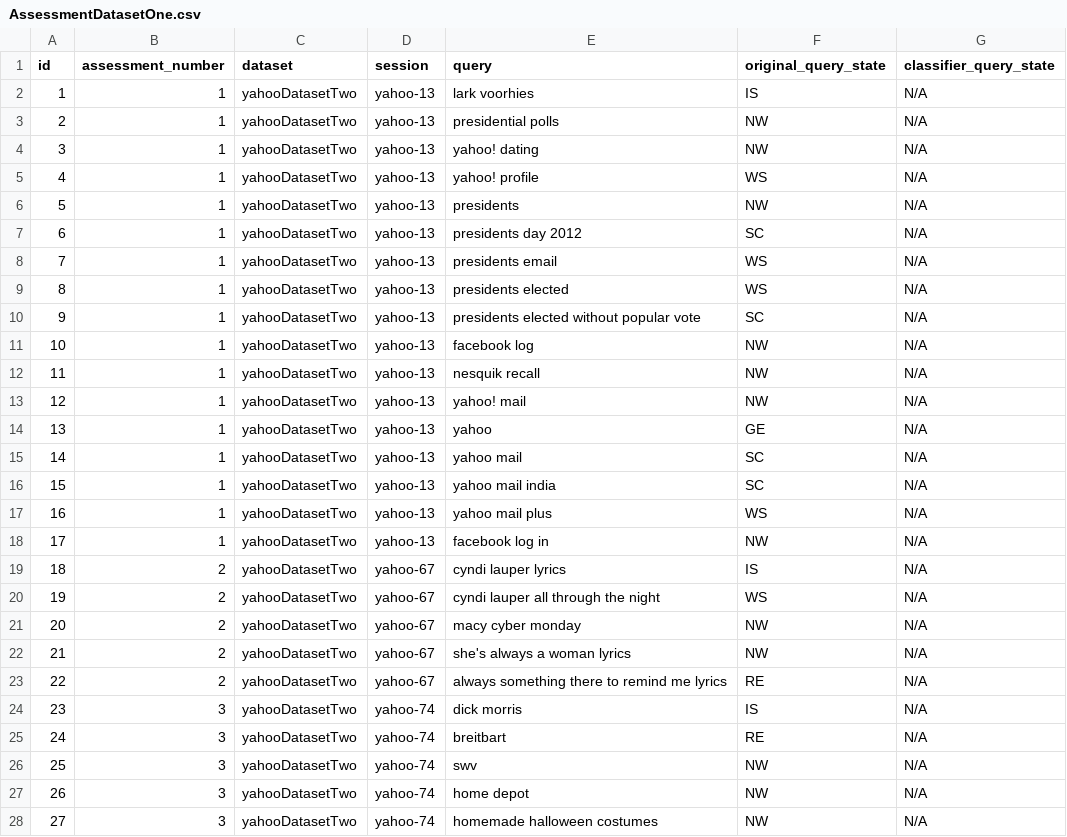
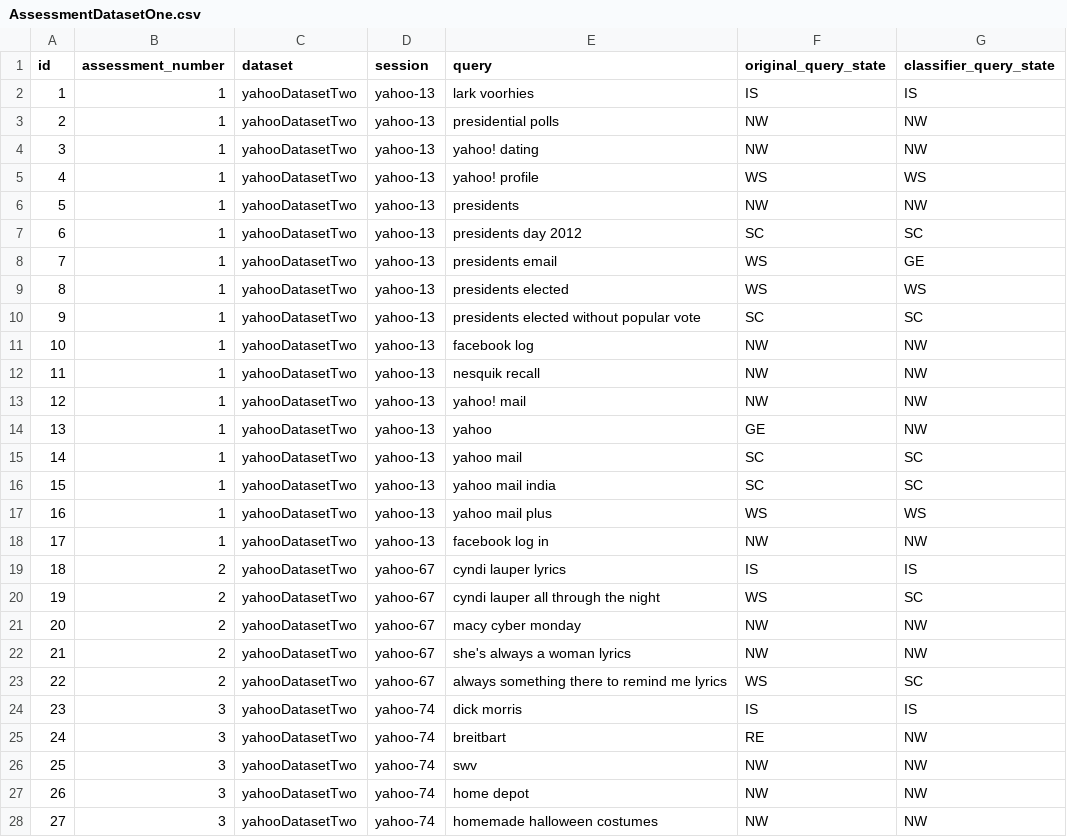
Before and after one commit to marcelo-tibau/ExploratorySearchKiPAlgorithm, a CSV file: AssessmentDatasetOne.csv, drawn as a sheet; only a part is shown; the diff covers the shown part only.

Commit message:
Assessment dataset with ESKiP classifier response

```diff
--- a/AssessmentDatasetOne.csv
+++ b/AssessmentDatasetOne.csv
@@ -1,28 +1,28 @@
 id;assessment_number;dataset;session;query;original_query_state;classifier_query_state
-1;1;yahooDatasetTwo;yahoo-13;lark voorhies;IS;N/A
-2;1;yahooDatasetTwo;yahoo-13;presidential polls;NW;N/A
-3;1;yahooDatasetTwo;yahoo-13;yahoo! dating;NW;N/A
-4;1;yahooDatasetTwo;yahoo-13;yahoo! profile;WS;N/A
-5;1;yahooDatasetTwo;yahoo-13;presidents;NW;N/A
-6;1;yahooDatasetTwo;yahoo-13;presidents day 2012;SC;N/A
-7;1;yahooDatasetTwo;yahoo-13;presidents email;WS;N/A
-8;1;yahooDatasetTwo;yahoo-13;presidents elected;WS;N/A
-9;1;yahooDatasetTwo;yahoo-13;presidents elected without popular vote;SC;N/A
-10;1;yahooDatasetTwo;yahoo-13;facebook log;NW;N/A
-11;1;yahooDatasetTwo;yahoo-13;nesquik recall;NW;N/A
-12;1;yahooDatasetTwo;yahoo-13;yahoo! mail;NW;N/A
-13;1;yahooDatasetTwo;yahoo-13;yahoo;GE;N/A
-14;1;yahooDatasetTwo;yahoo-13;yahoo mail;SC;N/A
-15;1;yahooDatasetTwo;yahoo-13;yahoo mail india;SC;N/A
-16;1;yahooDatasetTwo;yahoo-13;yahoo mail plus;WS;N/A
-17;1;yahooDatasetTwo;yahoo-13;facebook log in;NW;N/A
-18;2;yahooDatasetTwo;yahoo-67;cyndi lauper lyrics;IS;N/A
-19;2;yahooDatasetTwo;yahoo-67;cyndi lauper all through the night;WS;N/A
-20;2;yahooDatasetTwo;yahoo-67;macy cyber monday;NW;N/A
-21;2;yahooDatasetTwo;yahoo-67;she's always a woman lyrics;NW;N/A
-22;2;yahooDatasetTwo;yahoo-67;always something there to remind me lyrics;RE;N/A
-23;3;yahooDatasetTwo;yahoo-74;dick morris;IS;N/A
-24;3;yahooDatasetTwo;yahoo-74;breitbart;RE;N/A
-25;3;yahooDatasetTwo;yahoo-74;swv;NW;N/A
-26;3;yahooDatasetTwo;yahoo-74;home depot;NW;N/A
-27;3;yahooDatasetTwo;yahoo-74;homemade halloween costumes;NW;N/A
+1;1;yahooDatasetTwo;yahoo-13;lark voorhies;IS;IS
+2;1;yahooDatasetTwo;yahoo-13;presidential polls;NW;NW
+3;1;yahooDatasetTwo;yahoo-13;yahoo! dating;NW;NW
+4;1;yahooDatasetTwo;yahoo-13;yahoo! profile;WS;WS
+5;1;yahooDatasetTwo;yahoo-13;presidents;NW;NW
+6;1;yahooDatasetTwo;yahoo-13;presidents day 2012;SC;SC
+7;1;yahooDatasetTwo;yahoo-13;presidents email;WS;GE
+8;1;yahooDatasetTwo;yahoo-13;presidents elected;WS;WS
+9;1;yahooDatasetTwo;yahoo-13;presidents elected without popular vote;SC;SC
+10;1;yahooDatasetTwo;yahoo-13;facebook log;NW;NW
+11;1;yahooDatasetTwo;yahoo-13;nesquik recall;NW;NW
+12;1;yahooDatasetTwo;yahoo-13;yahoo! mail;NW;NW
+13;1;yahooDatasetTwo;yahoo-13;yahoo;GE;NW
+14;1;yahooDatasetTwo;yahoo-13;yahoo mail;SC;SC
+15;1;yahooDatasetTwo;yahoo-13;yahoo mail india;SC;SC
+16;1;yahooDatasetTwo;yahoo-13;yahoo mail plus;WS;WS
+17;1;yahooDatasetTwo;yahoo-13;facebook log in;NW;NW
+18;2;yahooDatasetTwo;yahoo-67;cyndi lauper lyrics;IS;IS
+19;2;yahooDatasetTwo;yahoo-67;cyndi lauper all through the night;WS;SC
+20;2;yahooDatasetTwo;yahoo-67;macy cyber monday;NW;NW
+21;2;yahooDatasetTwo;yahoo-67;she's always a woman lyrics;NW;NW
+22;2;yahooDatasetTwo;yahoo-67;always something there to remind me lyrics;WS;SC
+23;3;yahooDatasetTwo;yahoo-74;dick morris;IS;IS
+24;3;yahooDatasetTwo;yahoo-74;breitbart;RE;NW
+25;3;yahooDatasetTwo;yahoo-74;swv;NW;NW
+26;3;yahooDatasetTwo;yahoo-74;home depot;NW;NW
+27;3;yahooDatasetTwo;yahoo-74;homemade halloween costumes;NW;NW
```
Also changed, not shown: 66 edited cells elsewhere in this file.
